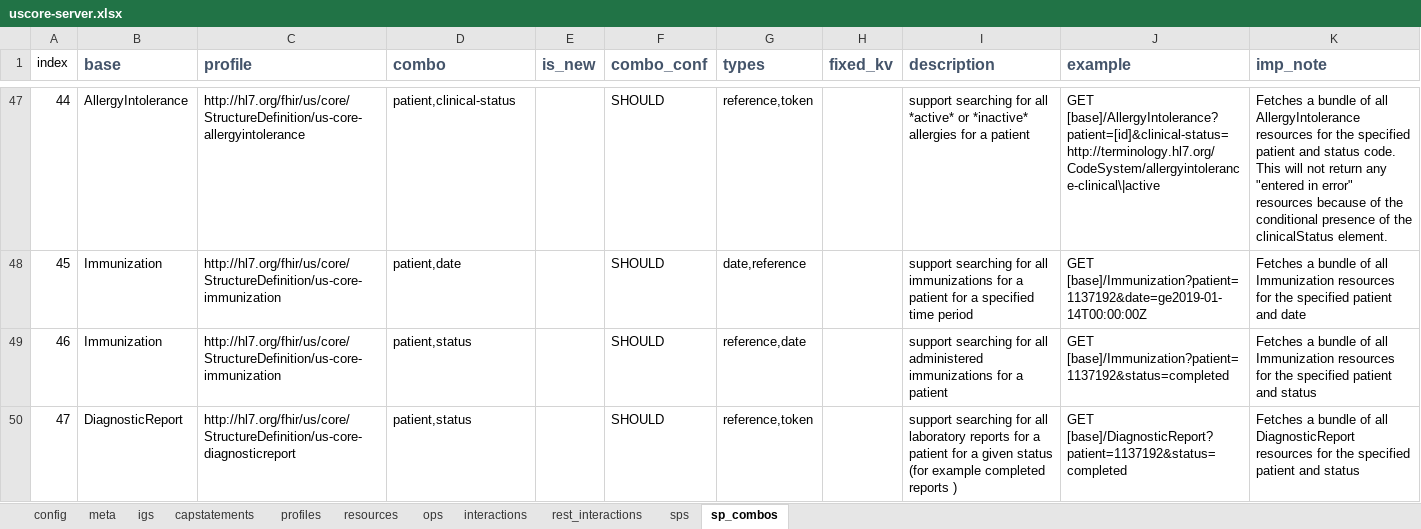
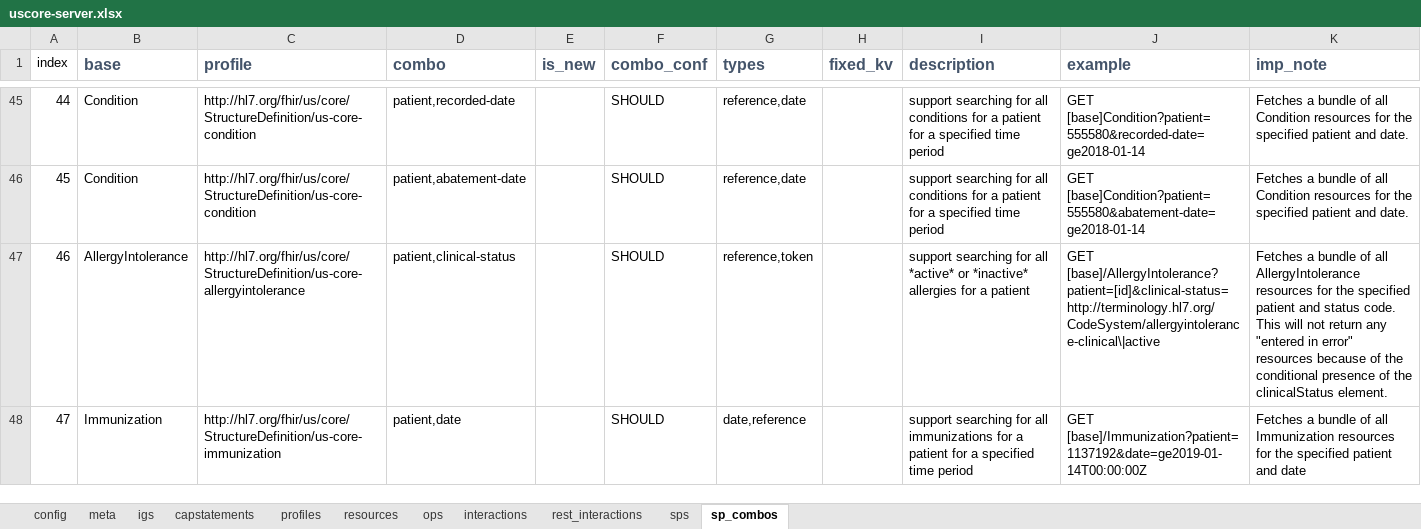
Before and after one commit to HL7/US-Core, an Excel workbook: input/resources_spreadsheets/uscore-server.xlsx, sheet sp_combos, drawn as a sheet; only a part is shown, gaps mark what is left out; values as stored, in another font and other column widths than the file's, no borders; conditional formats not drawn; addresses are those after the commit; the diff covers the shown part only; the diff names each change by its address in the sheet, - before the commit and + after, or states it on an @@ line.

```diff
--- a/input/resources_spreadsheets/uscore-server.xlsx (sheet sp_combos)
+++ b/input/resources_spreadsheets/uscore-server.xlsx (sheet sp_combos)
-B45 (base): AllergyIntolerance
+B45 (base): Condition
-C45 (profile): http://hl7.org/fhir/us/core/StructureDefinition/us-core-allergyintolerance
+C45 (profile): http://hl7.org/fhir/us/core/StructureDefinition/us-core-condition
-D45 (combo): patient,clinical-status
+D45 (combo): patient,recorded-date
-G45 (types): reference,token
+G45 (types): reference,date
-I45 (description): …for all *active* or *inactive* allergies for a patient
+I45 (description): …for all conditions for a patient for a specified time period
-J45 (example): GET [base]/AllergyIntolerance?patient=[id]&clinical-status=http://terminology.hl7.org/CodeSystem/allergyintolerance-clinical\|active
+J45 (example): GET [base]Condition?patient=555580&recorded-date=ge2018-01-14
-K45 (imp_note): …of all AllergyIntolerance resources for the specified patient and status code. This will not return any "entered in error" resources because of the conditional presence of the clinicalStatus element.
+K45 (imp_note): …of all Condition resources for the specified patient and date.
-B46 (base): Immunization
+B46 (base): Condition
-C46 (profile): http://hl7.org/fhir/us/core/StructureDefinition/us-core-immunization
+C46 (profile): http://hl7.org/fhir/us/core/StructureDefinition/us-core-condition
-D46 (combo): patient,date
+D46 (combo): patient,abatement-date
-G46 (types): date,reference
+G46 (types): reference,date
-I46 (description): …for all immunizations for a…
+I46 (description): …for all conditions for a…
-J46 (example): GET [base]/Immunization?patient=1137192&date=ge2019-01-14T00:00:00Z
+J46 (example): GET [base]Condition?patient=555580&abatement-date=ge2018-01-14
-K46 (imp_note): …of all Immunization resources for the specified patient and date
+K46 (imp_note): …of all Condition resources for the specified patient and date.
-B47 (base): Immunization
+B47 (base): AllergyIntolerance
-C47 (profile): http://hl7.org/fhir/us/core/StructureDefinition/us-core-immunization
+C47 (profile): http://hl7.org/fhir/us/core/StructureDefinition/us-core-allergyintolerance
-D47 (combo): patient,status
+D47 (combo): patient,clinical-status
-G47 (types): reference,date
+G47 (types): reference,token
-I47 (description): …for all administered immunizations for a…
+I47 (description): …for all *active* or *inactive* allergies for a…
-J47 (example): GET [base]/Immunization?patient=1137192&status=completed
+J47 (example): GET [base]/AllergyIntolerance?patient=[id]&clinical-status=http://terminology.hl7.org/CodeSystem/allergyintolerance-clinical\|active
-K47 (imp_note): …of all Immunization resources for the specified patient and status
+K47 (imp_note): …of all AllergyIntolerance resources for the specified patient and status code. This will not return any "entered in error" resources because of the conditional presence of the clinicalStatus element.
-B48 (base): DiagnosticReport
+B48 (base): Immunization
-C48 (profile): http://hl7.org/fhir/us/core/StructureDefinition/us-core-diagnosticreport
+C48 (profile): http://hl7.org/fhir/us/core/StructureDefinition/us-core-immunization
-D48 (combo): patient,status
+D48 (combo): patient,date
-G48 (types): reference,token
+G48 (types): date,reference
-I48 (description): …for all laboratory reports for a patient for a given status (for example completed reports )
+I48 (description): …for all immunizations for a patient for a specified time period
-J48 (example): GET [base]/DiagnosticReport?patient=1137192&status=completed
+J48 (example): GET [base]/Immunization?patient=1137192&date=ge2019-01-14T00:00:00Z
-K48 (imp_note): …of all DiagnosticReport resources for the specified patient and status
+K48 (imp_note): …of all Immunization resources for the specified patient and date
```
Also changed, not shown: 4 added rows, 4 removed rows, 480 edited cells and cell formats elsewhere in this sheet, sheet resources, formulas that keep their value, input/resources_spreadsheets/uscore-client.xlsx, 14 other files.
